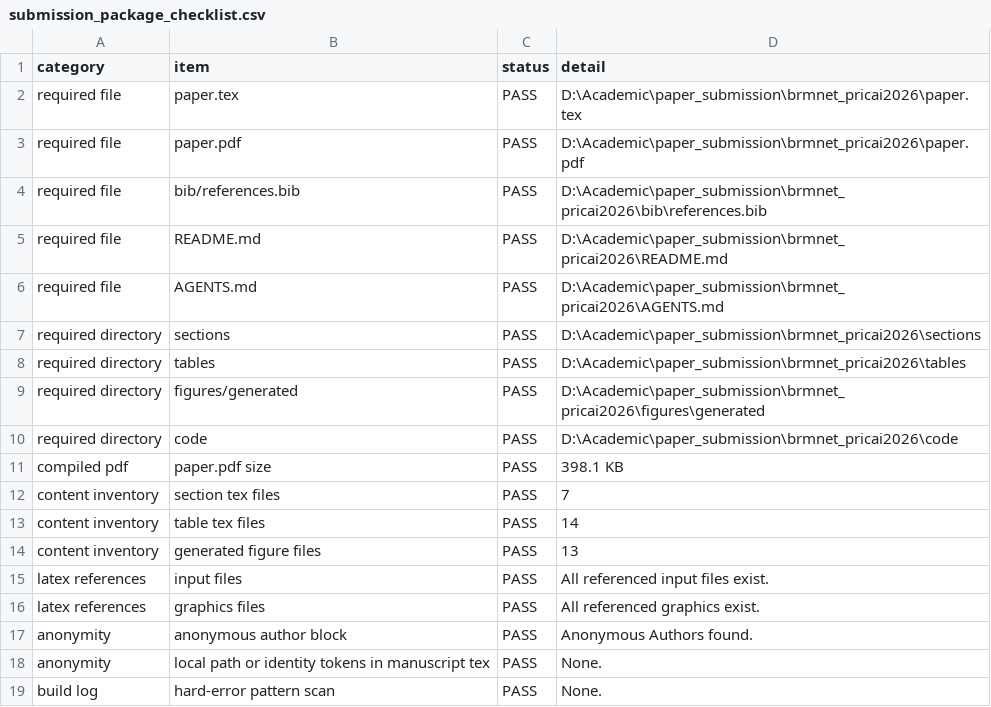
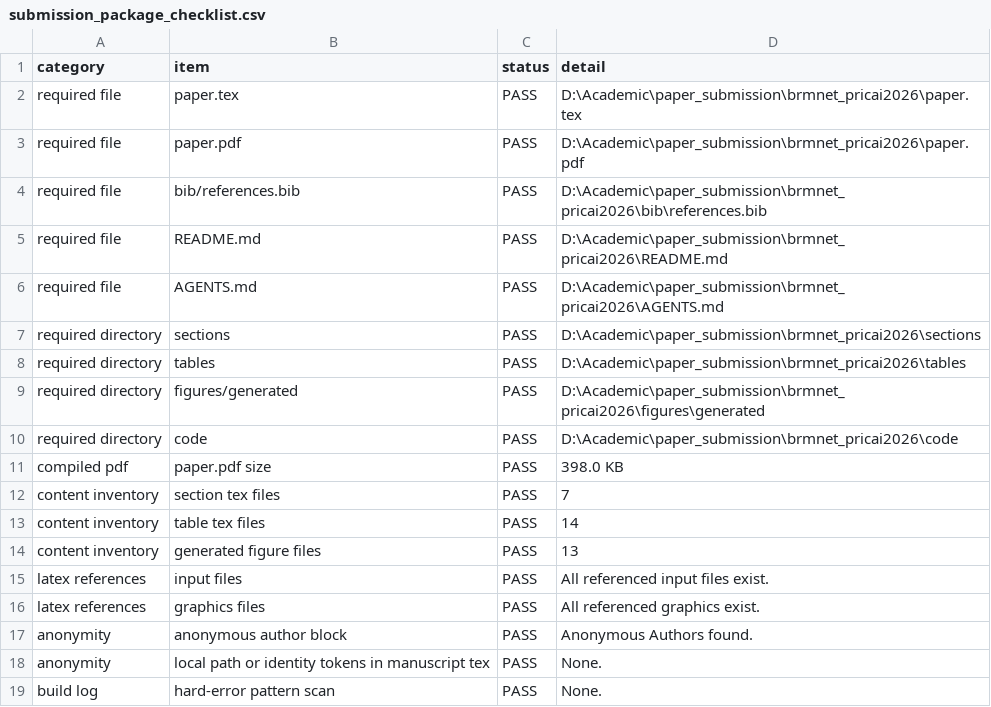
Before and after one commit to Aresjiliu/Bad, a CSV file: docs/generated/submission_package_checklist.csv, drawn as a sheet.

Commit message:
Add submission PDF visual review

```diff
--- a/docs/generated/submission_package_checklist.csv
+++ b/docs/generated/submission_package_checklist.csv
@@ -10,3 +10,3 @@ required directory,figures/generated,PASS,D:\Academic\paper_submission\brmnet_pr
 required directory,code,PASS,D:\Academic\paper_submission\brmnet_pricai2026\code
-compiled pdf,paper.pdf size,PASS,398.1 KB
+compiled pdf,paper.pdf size,PASS,398.0 KB
 content inventory,section tex files,PASS,7
```
Also changed, not shown: docs/generated/submission_source_package_manifest.csv, 7 other files.
